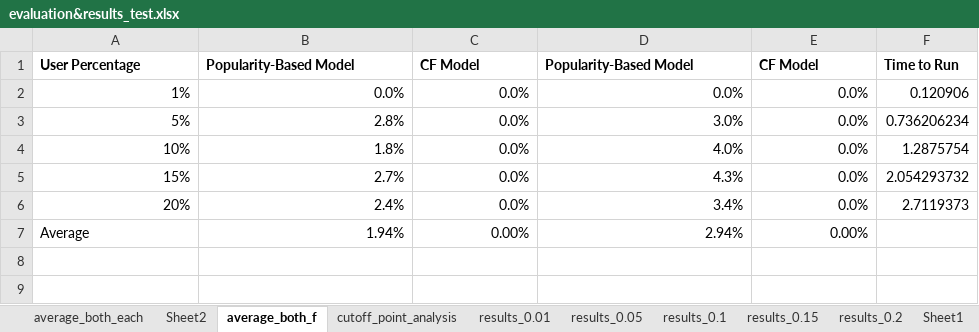
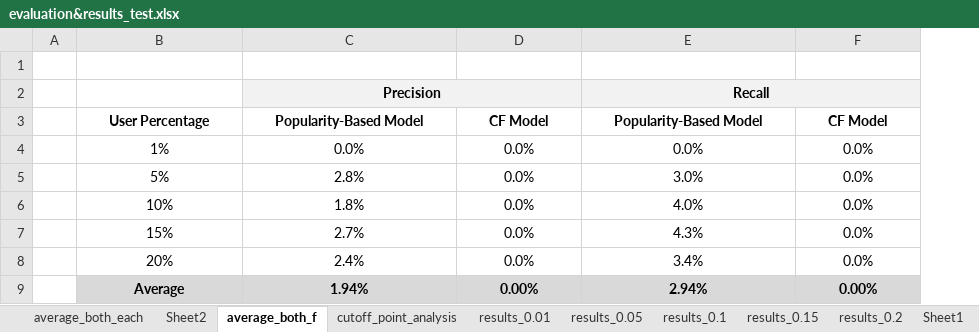
Before and after one commit to joaoprmanso/projects, an Excel workbook: utils/evaluation&results_test.xlsx, sheet average_both_f, drawn as a sheet; values as stored, in another font and other column widths than the file's, no borders; charts and pictures not drawn; removed rows and columns are numbered as before the commit, all else as after; the diff names each change by its address in the sheet, - before the commit and + after, or states it on an @@ line.

```diff
--- a/utils/evaluation&results_test.xlsx (sheet average_both_f)
+++ b/utils/evaluation&results_test.xlsx (sheet average_both_f)
+column A, empty
-column F, rows 1-6: Time to Run | 0.120906 | 0.736206234 | 1.2875754 | 2.054293732 | 2.7119373
+row 1: (empty)
+row 2:  |  | Precision |  | Recall
-B3:F3 alignment: left
+B3:F3 alignment: center
-B4:F8 alignment: right
+B4:F8 alignment: center
-B9 alignment: left
+B9 alignment: center
@@ B9:F9 fill: none → #D9D9D9, bold: off → on @@
-C9:F9 alignment: right
+C9:F9 alignment: center
```
Also changed, not shown: formulas that keep their value, charts or pictures, utils/evaluation&results_train.xlsx, 3 other files.
